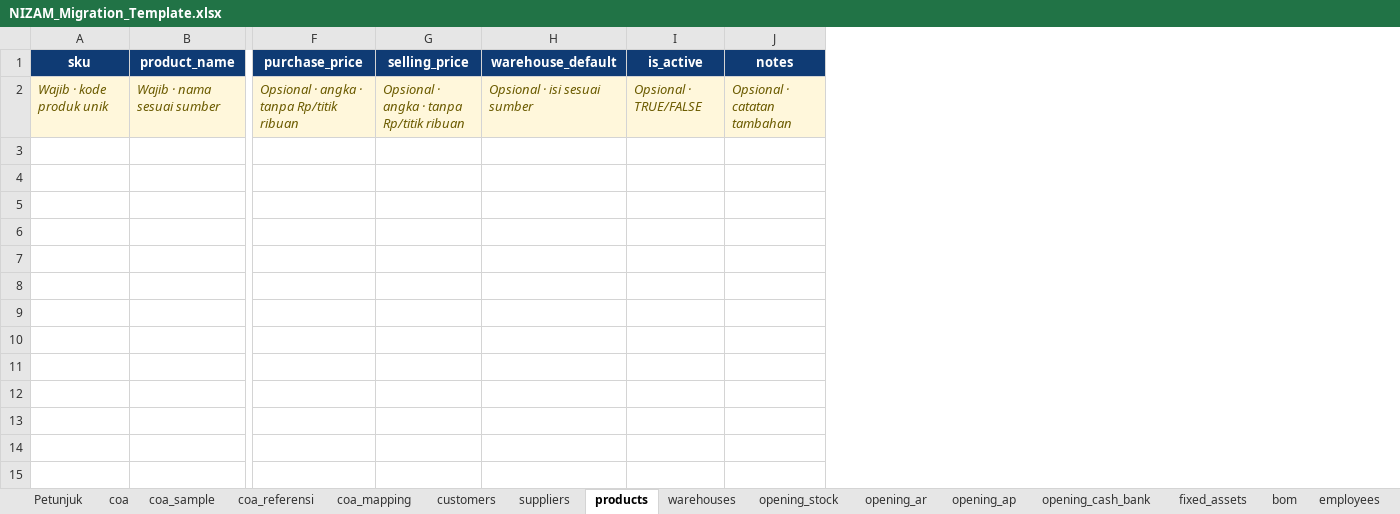
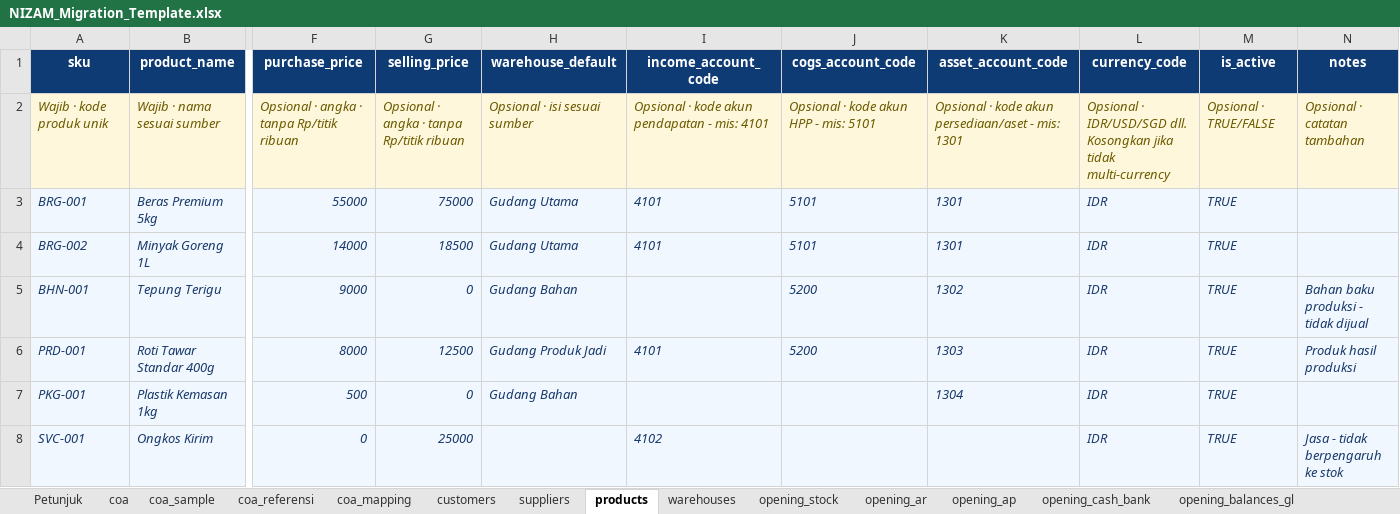
Before and after one commit to asriewahyuni/nizam-app, an Excel workbook: public/templates/migrasi/NIZAM_Migration_Template.xlsx, sheet products, drawn as a sheet; only a part is shown, gaps mark what is left out; values as stored, in another font and other column widths than the file's, no borders; rows hold the shown columns only; the diff names each change by its address in the sheet, - before the commit and + after, or states it on an @@ line.

```diff
--- a/public/templates/migrasi/NIZAM_Migration_Template.xlsx (sheet products)
+++ b/public/templates/migrasi/NIZAM_Migration_Template.xlsx (sheet products)
+sheet tab: opening_balances_gl
+column I (income_account_code), row 2: Opsional · kode akun pendapatan - mis: 4101
+column J (cogs_account_code), row 2: Opsional · kode akun HPP - mis: 5101
+column K (asset_account_code), row 2: Opsional · kode akun persediaan/aset - mis: 1301
+column L (currency_code), row 2: Opsional · IDR/USD/SGD dll. Kosongkan jika tidak multi-currency
+row 3: BRG-001 | Beras Premium 5kg | 55000 | 75000 | Gudang Utama | 4101 | 5101 | 1301 | IDR | TRUE
+row 4: BRG-002 | Minyak Goreng 1L | 14000 | 18500 | Gudang Utama | 4101 | 5101 | 1301 | IDR | TRUE
+row 5: BHN-001 | Tepung Terigu | 9000 | 0 | Gudang Bahan |  | 5200 | 1302 | IDR | TRUE | Bahan baku produksi - tidak dijual
+row 6: PRD-001 | Roti Tawar Standar 400g | 8000 | 12500 | Gudang Produk Jadi | 4101 | 5200 | 1303 | IDR | TRUE | Produk hasil produksi
+row 7: PKG-001 | Plastik Kemasan 1kg | 500 | 0 | Gudang Bahan |  |  | 1304 | IDR | TRUE
+row 8: SVC-001 | Ongkos Kirim | 0 | 25000 |  | 4102 |  |  | IDR | TRUE | Jasa - tidak berpengaruh ke stok
```
Also changed, not shown: sheet coa_sample, sheet opening_cash_bank, sheet fixed_assets, sheet employees, sheet Petunjuk, sheet bom, 8 more sheets, other sheet tabs, templates/migrasi/NIZAM_Migration_Template.xlsx, 20 other files.
